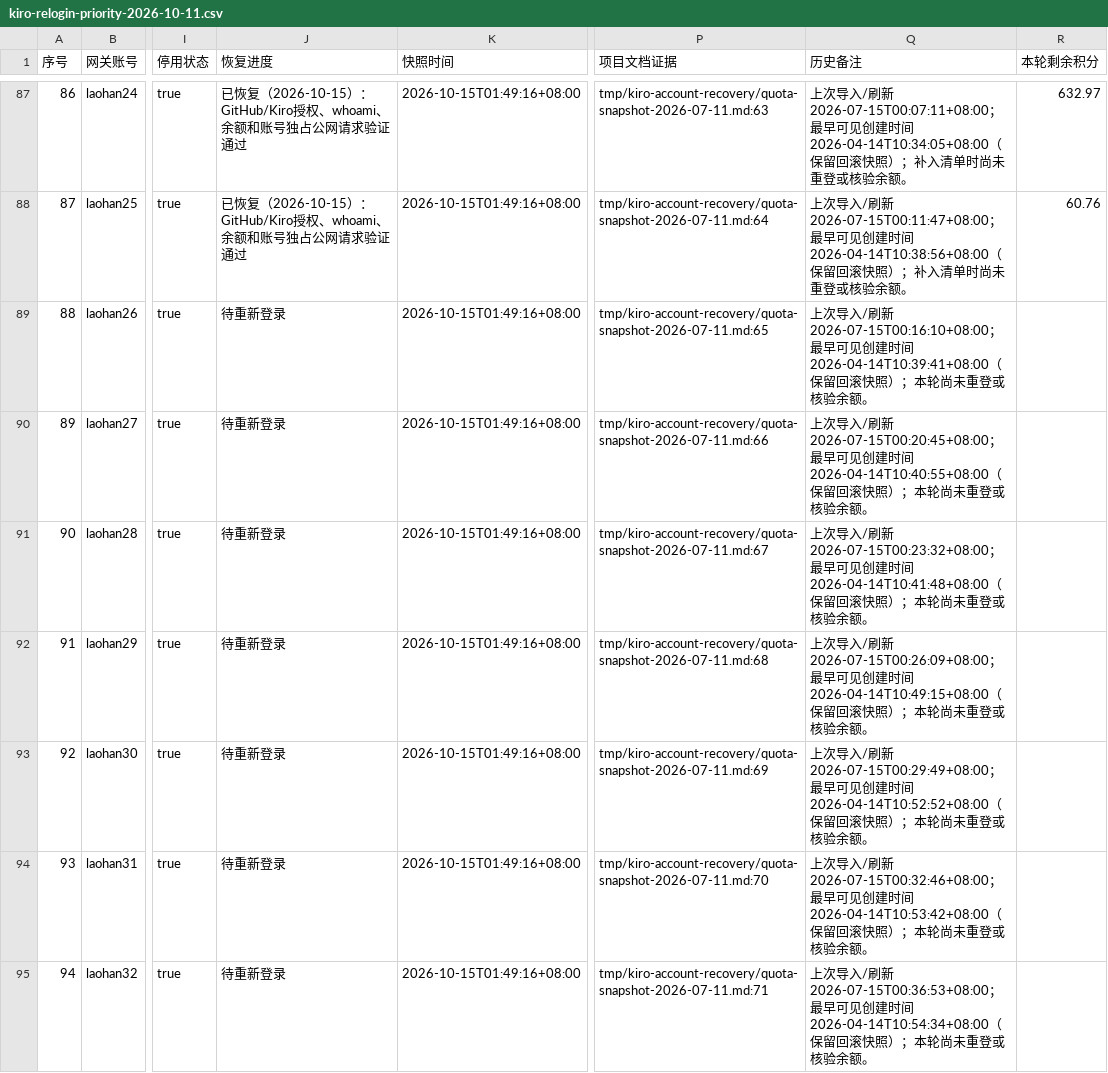
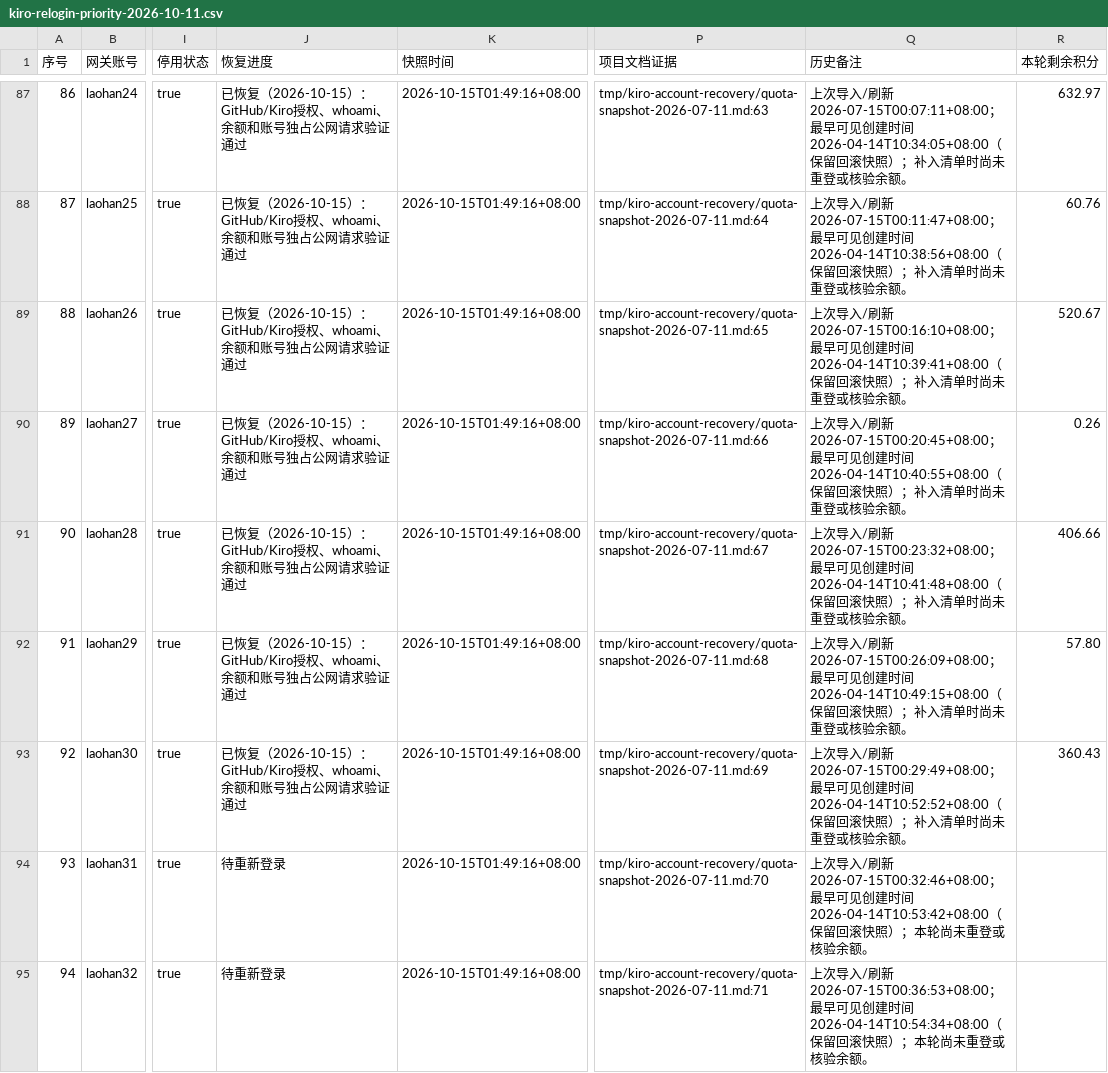
Before and after one commit to StaticFlow-AI/static-flow, a CSV file: docs/kiro-relogin-priority-2026-10-11.csv, drawn as a sheet; only a part is shown, gaps mark what is left out; the diff names each change by its address in the sheet, - before the commit and + after, or states it on an @@ line.

Commit message:
docs: record ninety Kiro account relogins

```diff
--- a/docs/kiro-relogin-priority-2026-10-11.csv
+++ b/docs/kiro-relogin-priority-2026-10-11.csv
-J89:J93 (恢复进度): 待重新登录
+J89:J93 (恢复进度): 已恢复（2026-10-15）：GitHub/Kiro授权、whoami、余额和账号独占公网请求验证通过
-Q89 (历史备注): …快照）；本轮尚未重登…
+Q89 (历史备注): …快照）；补入清单时尚未重登…
-R89 (本轮剩余积分): (empty)
+R89 (本轮剩余积分): 520.67
-Q90 (历史备注): …快照）；本轮尚未重登…
+Q90 (历史备注): …快照）；补入清单时尚未重登…
-R90 (本轮剩余积分): (empty)
+R90 (本轮剩余积分): 0.26
-Q91 (历史备注): …快照）；本轮尚未重登…
+Q91 (历史备注): …快照）；补入清单时尚未重登…
-R91 (本轮剩余积分): (empty)
+R91 (本轮剩余积分): 406.66
-Q92 (历史备注): …快照）；本轮尚未重登…
+Q92 (历史备注): …快照）；补入清单时尚未重登…
-R92 (本轮剩余积分): (empty)
+R92 (本轮剩余积分): 57.80
-Q93 (历史备注): …快照）；本轮尚未重登…
+Q93 (历史备注): …快照）；补入清单时尚未重登…
-R93 (本轮剩余积分): (empty)
+R93 (本轮剩余积分): 360.43
```
Also changed, not shown: 1 other file.
